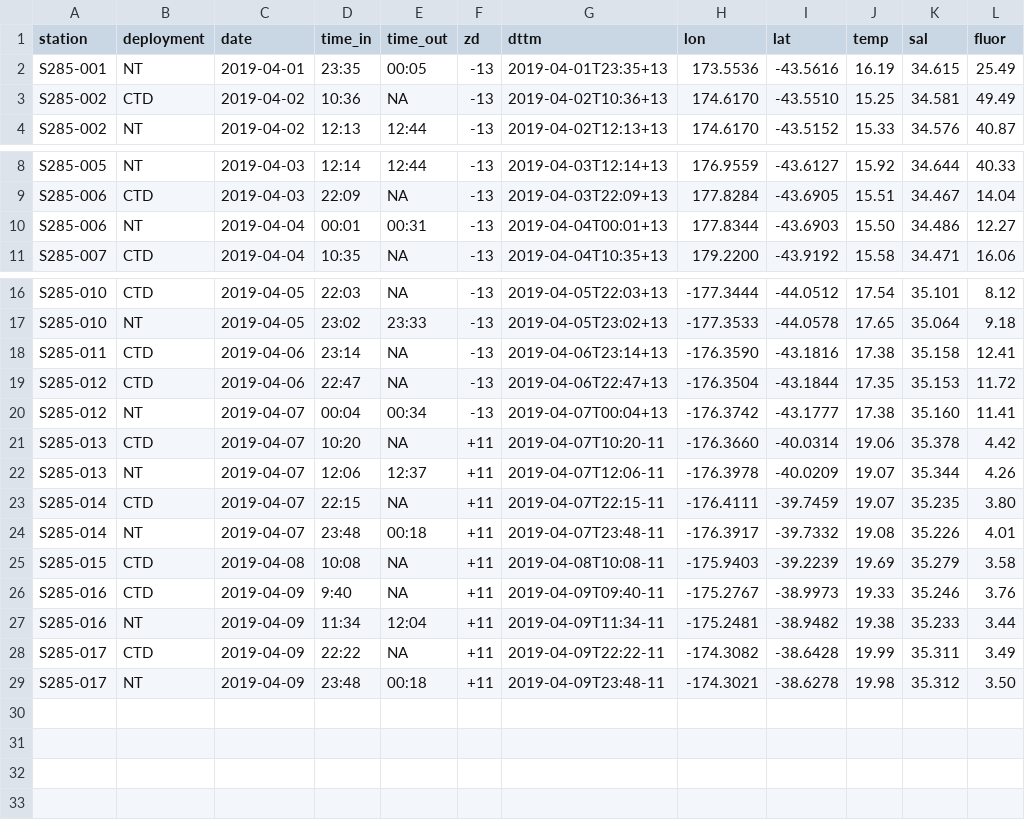
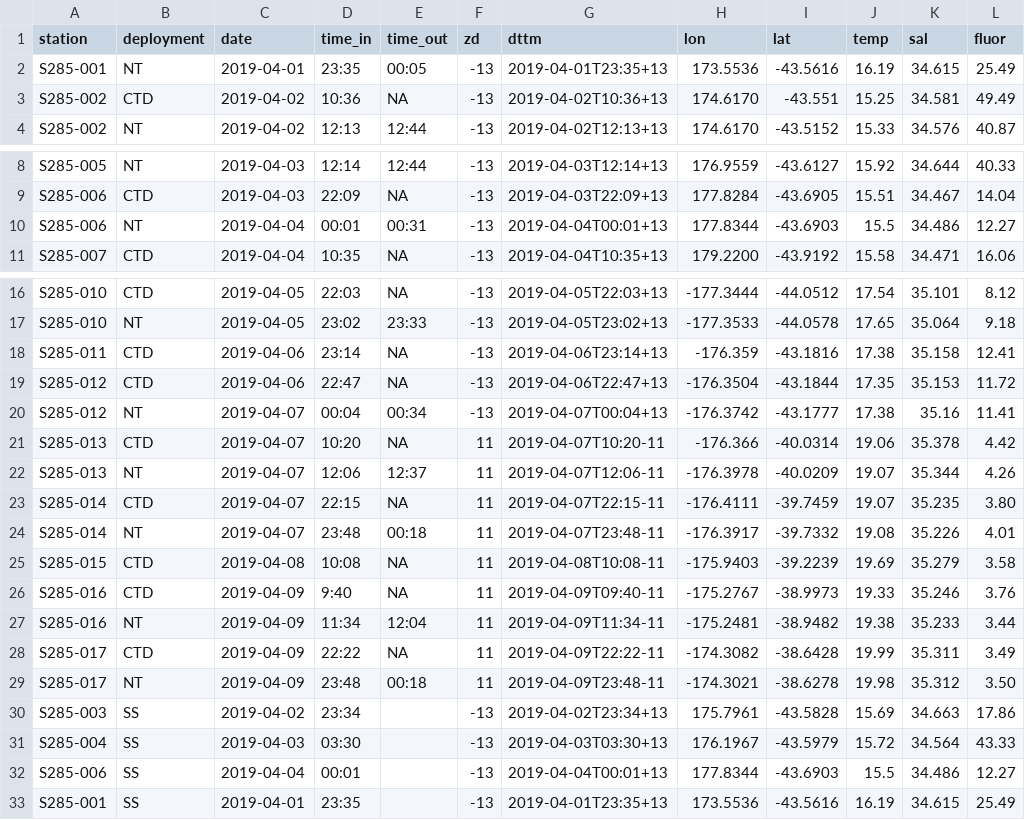
Before and after one commit to benharden27/seaprocess, a CSV file: inst/extdata/S285_station.csv, drawn as a sheet; only a part is shown, gaps mark what is left out.

Commit message:
Added surface sample data to create_bottle().

```diff
--- a/inst/extdata/S285_station.csv
+++ b/inst/extdata/S285_station.csv
@@ -2,3 +2,3 @@ station,deployment,date,time_in,time_out,zd,dttm,lon,lat,temp,sal,fluor
 S285-001,NT,2019-04-01,23:35,00:05,-13,2019-04-01T23:35+13, 173.5536,-43.5616,16.19,34.615,25.49
-S285-002,CTD,2019-04-02,10:36,NA,-13,2019-04-02T10:36+13, 174.6170,-43.5510,15.25,34.581,49.49
+S285-002,CTD,2019-04-02,10:36,NA,-13,2019-04-02T10:36+13, 174.6170,-43.551,15.25,34.581,49.49
 S285-002,NT,2019-04-02,12:13,12:44,-13,2019-04-02T12:13+13, 174.6170,-43.5152,15.33,34.576,40.87
@@ -9,3 +9,3 @@ S285-005,NT,2019-04-03,12:14,12:44,-13,2019-04-03T12:14+13, 176.9559,-43.6127,15
 S285-006,CTD,2019-04-03,22:09,NA,-13,2019-04-03T22:09+13, 177.8284,-43.6905,15.51,34.467,14.04
-S285-006,NT,2019-04-04,00:01,00:31,-13,2019-04-04T00:01+13, 177.8344,-43.6903,15.50,34.486,12.27
+S285-006,NT,2019-04-04,00:01,00:31,-13,2019-04-04T00:01+13, 177.8344,-43.6903,15.5,34.486,12.27
 S285-007,CTD,2019-04-04,10:35,NA,-13,2019-04-04T10:35+13, 179.2200,-43.9192,15.58,34.471,16.06
@@ -17,13 +17,17 @@ S285-010,CTD,2019-04-05,22:03,NA,-13,2019-04-05T22:03+13,-177.3444,-44.0512,17.5
 S285-010,NT,2019-04-05,23:02,23:33,-13,2019-04-05T23:02+13,-177.3533,-44.0578,17.65,35.064, 9.18
-S285-011,CTD,2019-04-06,23:14,NA,-13,2019-04-06T23:14+13,-176.3590,-43.1816,17.38,35.158,12.41
+S285-011,CTD,2019-04-06,23:14,NA,-13,2019-04-06T23:14+13,-176.359,-43.1816,17.38,35.158,12.41
 S285-012,CTD,2019-04-06,22:47,NA,-13,2019-04-06T22:47+13,-176.3504,-43.1844,17.35,35.153,11.72
-S285-012,NT,2019-04-07,00:04,00:34,-13,2019-04-07T00:04+13,-176.3742,-43.1777,17.38,35.160,11.41
-S285-013,CTD,2019-04-07,10:20,NA,+11,2019-04-07T10:20-11,-176.3660,-40.0314,19.06,35.378, 4.42
-S285-013,NT,2019-04-07,12:06,12:37,+11,2019-04-07T12:06-11,-176.3978,-40.0209,19.07,35.344, 4.26
-S285-014,CTD,2019-04-07,22:15,NA,+11,2019-04-07T22:15-11,-176.4111,-39.7459,19.07,35.235, 3.80
-S285-014,NT,2019-04-07,23:48,00:18,+11,2019-04-07T23:48-11,-176.3917,-39.7332,19.08,35.226, 4.01
-S285-015,CTD,2019-04-08,10:08,NA,+11,2019-04-08T10:08-11,-175.9403,-39.2239,19.69,35.279, 3.58
-S285-016,CTD,2019-04-09,9:40,NA,+11,2019-04-09T09:40-11,-175.2767,-38.9973,19.33,35.246, 3.76
-S285-016,NT,2019-04-09,11:34,12:04,+11,2019-04-09T11:34-11,-175.2481,-38.9482,19.38,35.233, 3.44
-S285-017,CTD,2019-04-09,22:22,NA,+11,2019-04-09T22:22-11,-174.3082,-38.6428,19.99,35.311, 3.49
-S285-017,NT,2019-04-09,23:48,00:18,+11,2019-04-09T23:48-11,-174.3021,-38.6278,19.98,35.312, 3.50
+S285-012,NT,2019-04-07,00:04,00:34,-13,2019-04-07T00:04+13,-176.3742,-43.1777,17.38,35.16,11.41
+S285-013,CTD,2019-04-07,10:20,NA,11,2019-04-07T10:20-11,-176.366,-40.0314,19.06,35.378, 4.42
+S285-013,NT,2019-04-07,12:06,12:37,11,2019-04-07T12:06-11,-176.3978,-40.0209,19.07,35.344, 4.26
+S285-014,CTD,2019-04-07,22:15,NA,11,2019-04-07T22:15-11,-176.4111,-39.7459,19.07,35.235, 3.80
+S285-014,NT,2019-04-07,23:48,00:18,11,2019-04-07T23:48-11,-176.3917,-39.7332,19.08,35.226, 4.01
+S285-015,CTD,2019-04-08,10:08,NA,11,2019-04-08T10:08-11,-175.9403,-39.2239,19.69,35.279, 3.58
+S285-016,CTD,2019-04-09,9:40,NA,11,2019-04-09T09:40-11,-175.2767,-38.9973,19.33,35.246, 3.76
+S285-016,NT,2019-04-09,11:34,12:04,11,2019-04-09T11:34-11,-175.2481,-38.9482,19.38,35.233, 3.44
+S285-017,CTD,2019-04-09,22:22,NA,11,2019-04-09T22:22-11,-174.3082,-38.6428,19.99,35.311, 3.49
+S285-017,NT,2019-04-09,23:48,00:18,11,2019-04-09T23:48-11,-174.3021,-38.6278,19.98,35.312, 3.50
+S285-003,SS,2019-04-02,23:34,,-13,2019-04-02T23:34+13, 175.7961,-43.5828,15.69,34.663,17.86
+S285-004,SS,2019-04-03,03:30,,-13,2019-04-03T03:30+13, 176.1967,-43.5979,15.72,34.564,43.33
+S285-006,SS,2019-04-04,00:01,,-13,2019-04-04T00:01+13, 177.8344,-43.6903,15.5,34.486,12.27
+S285-001,SS,2019-04-01,23:35,,-13,2019-04-01T23:35+13, 173.5536,-43.5616,16.19,34.615,25.49
```
Also changed, not shown: 15 other files.
